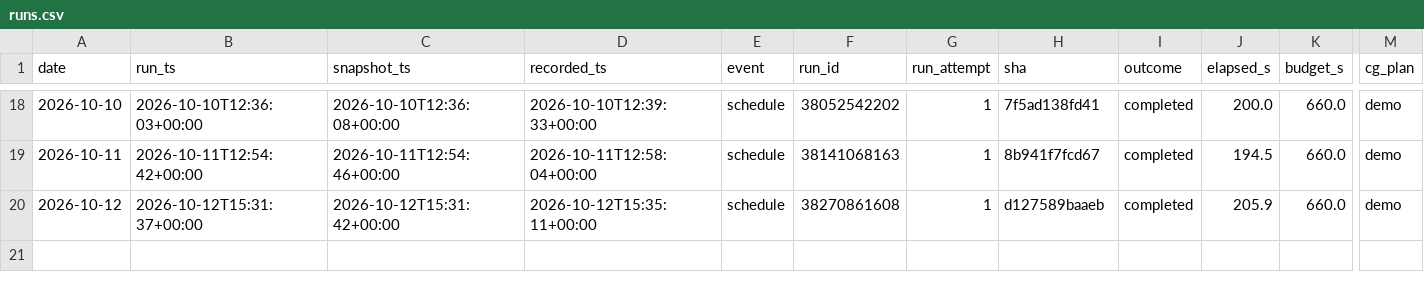
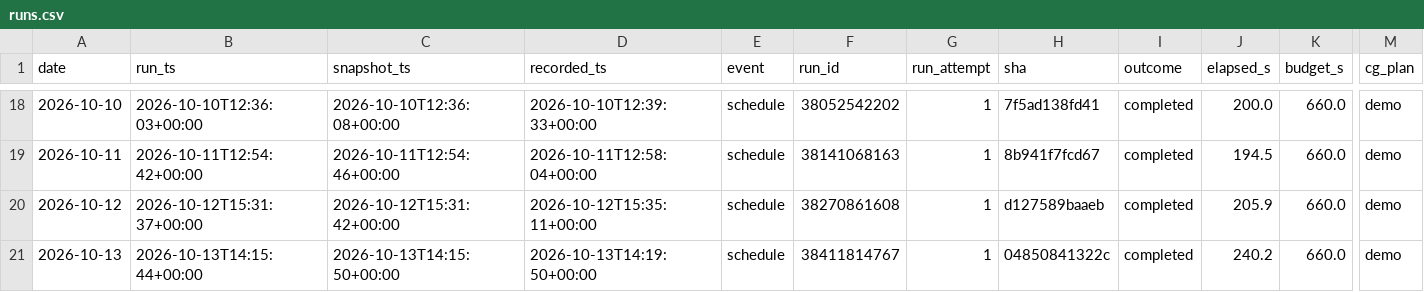
Before and after one commit to alecmessino/crypto-conviction-monitor, a CSV file: ledger/runs.csv, drawn as a sheet; only a part is shown, gaps mark what is left out; rows hold the shown columns only; the diff names each change by its address in the sheet, - before the commit and + after, or states it on an @@ line.

```diff
--- a/ledger/runs.csv
+++ b/ledger/runs.csv
+row 21: 2026-10-13 | 2026-10-13T14:15:44+00:00 | 2026-10-13T14:15:50+00:00 | 2026-10-13T14:19:50+00:00 | schedule | 38411814767 | 1 | 04850841322c | completed | 240.2 | 660.0 | demo
```
Also changed, not shown: ledger/dex.csv, ledger/macro.csv, 19 other files.
